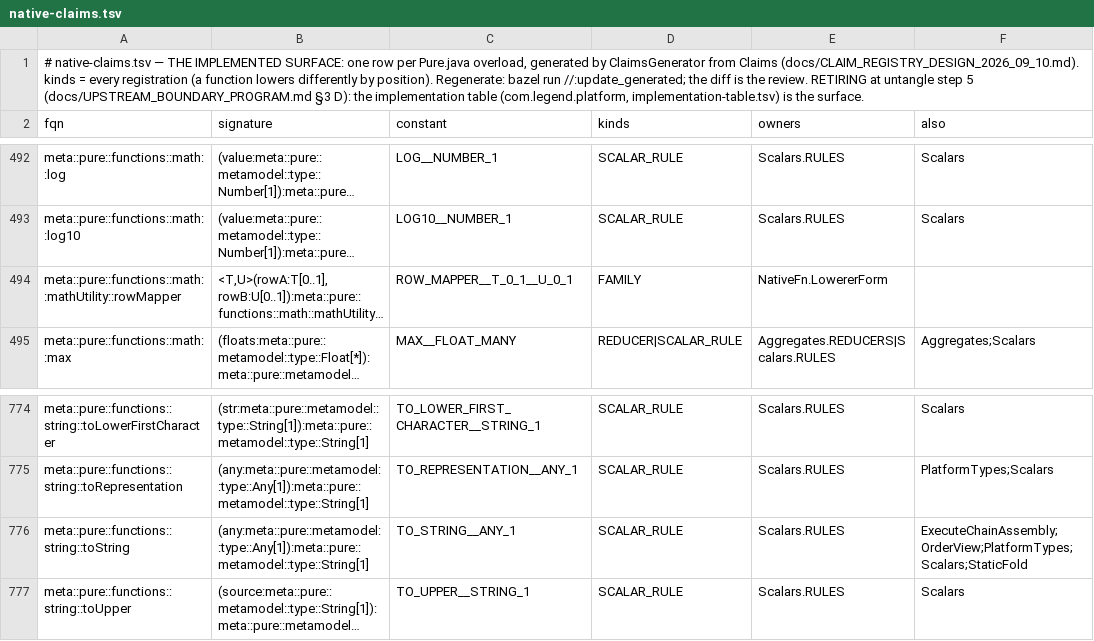
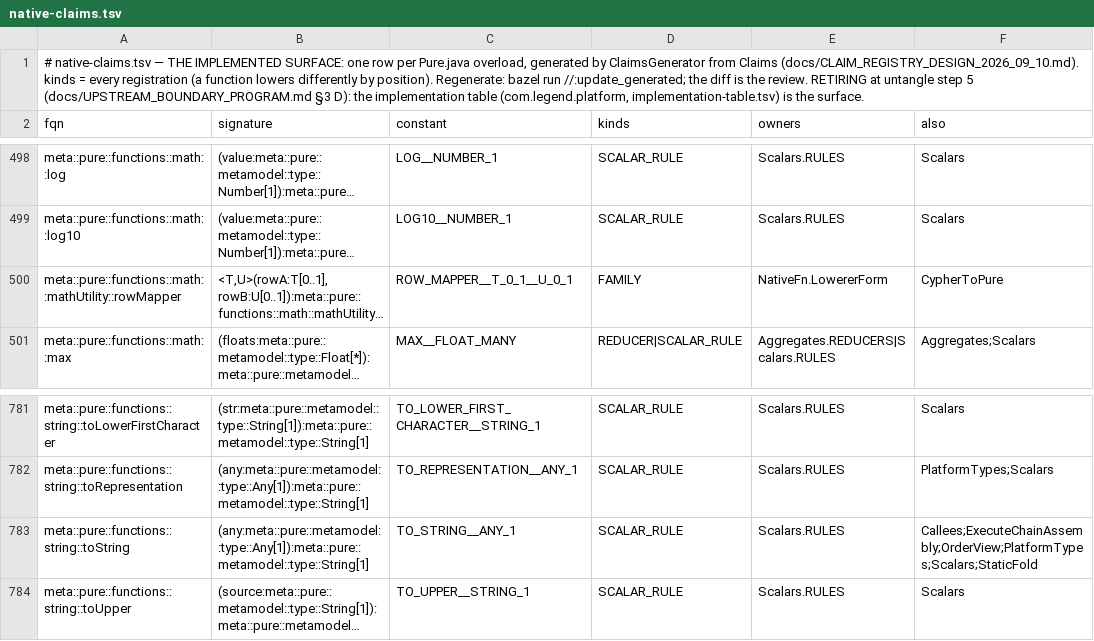
Before and after one commit to kevin-m-knight-gs/legend-lite, a TSV file: core/src/main/resources/com/legend/builtin/native-claims.tsv, drawn as a sheet; only a part is shown, gaps mark what is left out; long unchanged cells end in …; addresses are those after the commit; the diff covers the shown part only; the diff names each change by its address in the sheet, - before the commit and + after, or states it on an @@ line.

```diff
--- a/core/src/main/resources/com/legend/builtin/native-claims.tsv
+++ b/core/src/main/resources/com/legend/builtin/native-claims.tsv
-F500 (also): (empty)
+F500 (also): CypherToPure
-F783 (also): ExecuteChainAssembly;OrderView;PlatformTypes;Scalars;StaticFold
+F783 (also): Callees;ExecuteChainAssembly;OrderView;PlatformTypes;Scalars;StaticFold
```
Also changed, not shown: 7 added rows and 1 edited cell elsewhere in this file, 15 other files.
